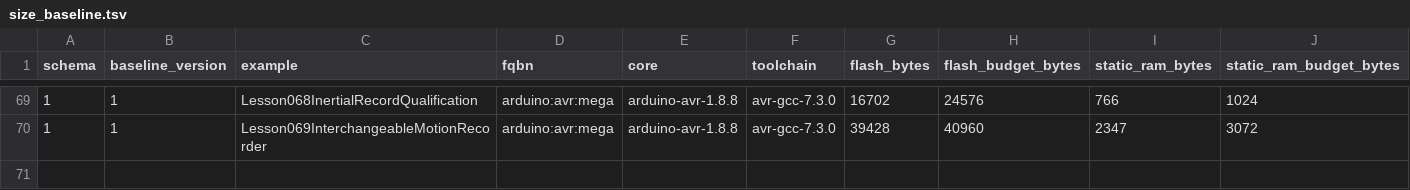
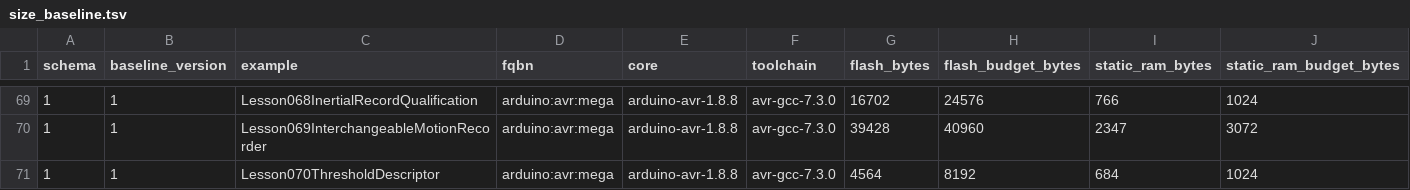
Before and after one commit to spincyc/adk, a TSV file: docs/size_baseline.tsv, drawn as a sheet; only a part is shown, gaps mark what is left out.

Commit message:
Publish Lesson 070 threshold descriptors

```diff
--- a/docs/size_baseline.tsv
+++ b/docs/size_baseline.tsv
@@ -70 +70,2 @@ schema	baseline_version	example	fqbn	core	toolchain	flash_bytes	flash_budget_byt
 1	1	Lesson069InterchangeableMotionRecorder	arduino:avr:mega	arduino-avr-1.8.8	avr-gcc-7.3.0	39428	40960	2347	3072
+1	1	Lesson070ThresholdDescriptor	arduino:avr:mega	arduino-avr-1.8.8	avr-gcc-7.3.0	4564	8192	684	1024
```
Also changed, not shown: 43 other files.
